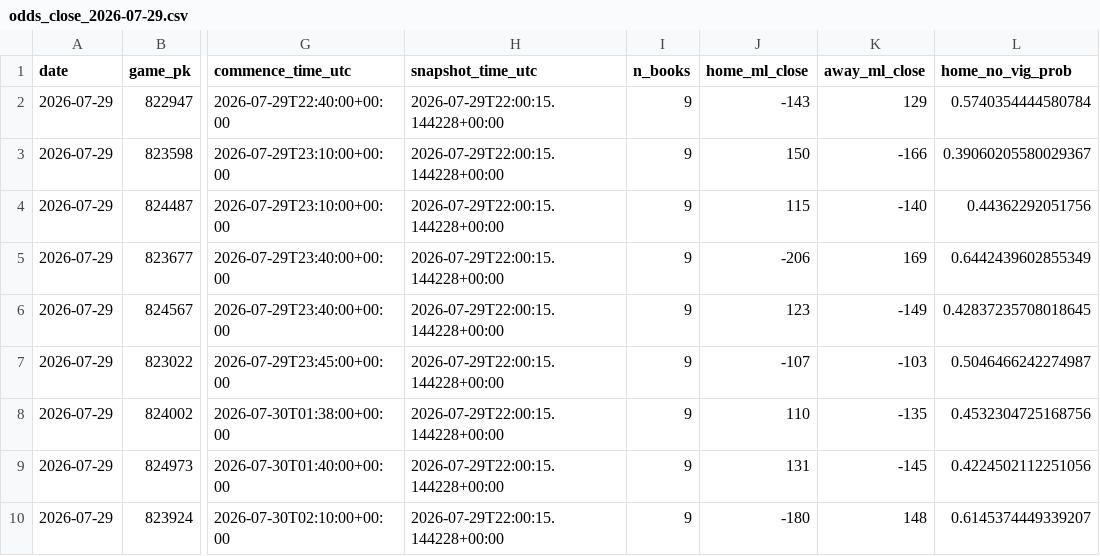
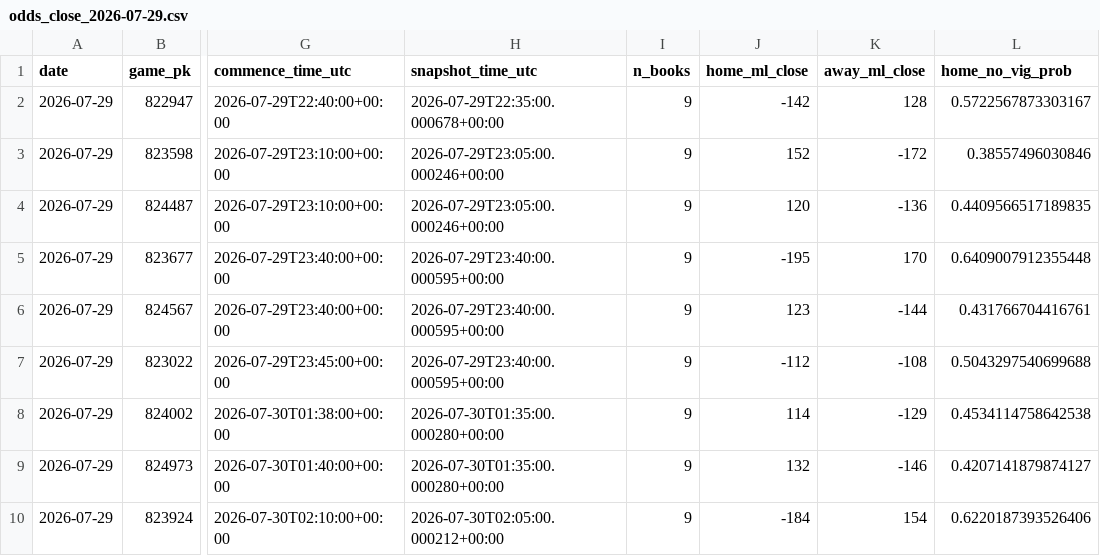
Before and after one commit to hatpat10/mlb-model-v2, a CSV file: data/raw/odds_close_2026-07-29.csv, drawn as a sheet; only a part is shown, gaps mark what is left out; the diff names each change by its address in the sheet, - before the commit and + after, or states it on an @@ line.

```diff
--- a/data/raw/odds_close_2026-07-29.csv
+++ b/data/raw/odds_close_2026-07-29.csv
-H2 (snapshot_time_utc): 2026-07-29T22:00:15.144228+00:00
+H2 (snapshot_time_utc): 2026-07-29T22:35:00.000678+00:00
-J2 (home_ml_close): -143
+J2 (home_ml_close): -142
-K2 (away_ml_close): 129
+K2 (away_ml_close): 128
-L2 (home_no_vig_prob): 0.5740354444580784
+L2 (home_no_vig_prob): 0.5722567873303167
-H3:H4 (snapshot_time_utc): 2026-07-29T22:00:15.144228+00:00
+H3:H4 (snapshot_time_utc): 2026-07-29T23:05:00.000246+00:00
-J3 (home_ml_close): 150
+J3 (home_ml_close): 152
-K3 (away_ml_close): -166
+K3 (away_ml_close): -172
-L3 (home_no_vig_prob): 0.39060205580029367
+L3 (home_no_vig_prob): 0.38557496030846
-J4 (home_ml_close): 115
+J4 (home_ml_close): 120
-K4 (away_ml_close): -140
+K4 (away_ml_close): -136
-L4 (home_no_vig_prob): 0.44362292051756
+L4 (home_no_vig_prob): 0.4409566517189835
-H5:H7 (snapshot_time_utc): 2026-07-29T22:00:15.144228+00:00
+H5:H7 (snapshot_time_utc): 2026-07-29T23:40:00.000595+00:00
-J5 (home_ml_close): -206
+J5 (home_ml_close): -195
-K5 (away_ml_close): 169
+K5 (away_ml_close): 170
-L5 (home_no_vig_prob): 0.6442439602855349
+L5 (home_no_vig_prob): 0.6409007912355448
-K6 (away_ml_close): -149
+K6 (away_ml_close): -144
-L6 (home_no_vig_prob): 0.42837235708018645
+L6 (home_no_vig_prob): 0.431766704416761
-J7 (home_ml_close): -107
+J7 (home_ml_close): -112
-K7 (away_ml_close): -103
+K7 (away_ml_close): -108
-L7 (home_no_vig_prob): 0.5046466242274987
+L7 (home_no_vig_prob): 0.5043297540699688
-H8:H9 (snapshot_time_utc): 2026-07-29T22:00:15.144228+00:00
+H8:H9 (snapshot_time_utc): 2026-07-30T01:35:00.000280+00:00
-J8 (home_ml_close): 110
+J8 (home_ml_close): 114
-K8 (away_ml_close): -135
+K8 (away_ml_close): -129
-L8 (home_no_vig_prob): 0.4532304725168756
+L8 (home_no_vig_prob): 0.4534114758642538
-J9 (home_ml_close): 131
+J9 (home_ml_close): 132
-K9 (away_ml_close): -145
+K9 (away_ml_close): -146
-L9 (home_no_vig_prob): 0.4224502112251056
+L9 (home_no_vig_prob): 0.4207141879874127
-H10 (snapshot_time_utc): 2026-07-29T22:00:15.144228+00:00
+H10 (snapshot_time_utc): 2026-07-30T02:05:00.000212+00:00
-J10 (home_ml_close): -180
+J10 (home_ml_close): -184
-K10 (away_ml_close): 148
+K10 (away_ml_close): 154
-L10 (home_no_vig_prob): 0.6145374449339207
+L10 (home_no_vig_prob): 0.6220187393526406
```
Also changed, not shown: 1 other file.
